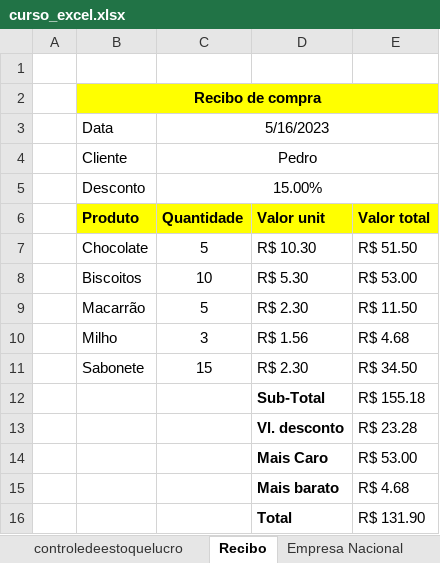
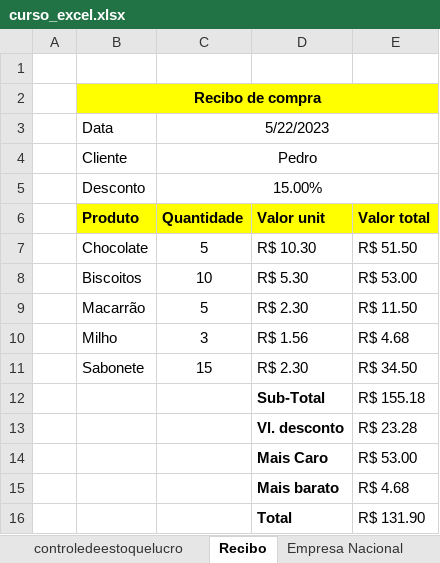
Before and after one commit to Was01/Excel, an Excel workbook: curso_excel.xlsx, sheet Recibo, drawn as a sheet; values as stored, in another font and other column widths than the file's, no borders; charts and pictures not drawn; the diff names each change by its address in the sheet, - before the commit and + after, or states it on an @@ line.

```diff
--- a/curso_excel.xlsx (sheet Recibo)
+++ b/curso_excel.xlsx (sheet Recibo)
-C3 (Quantidade): 5/16/2023
+C3 (Quantidade): 5/22/2023
```
Also changed, not shown: sheet Relatório de vendas, sheet Controle de estoque 2.
